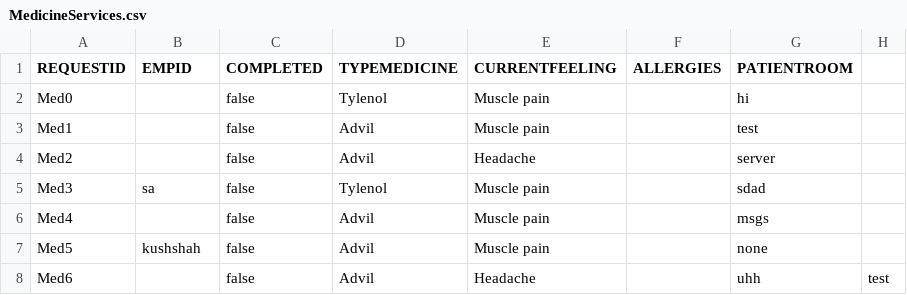
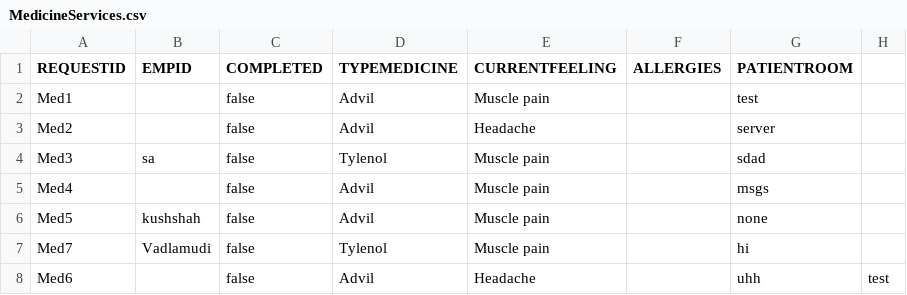
Before and after one commit to dacs30/software-engineering-project, a CSV file: data/services/MedicineServices.csv, drawn as a sheet.

```diff
--- a/data/services/MedicineServices.csv
+++ b/data/services/MedicineServices.csv
@@ -1,3 +1,2 @@
 REQUESTID,EMPID,COMPLETED,TYPEMEDICINE,CURRENTFEELING,ALLERGIES,PATIENTROOM,
-Med0,,false,Tylenol,Muscle pain,,hi,
 Med1,,false,Advil,Muscle pain,,test,
@@ -7,2 +6,3 @@ Med4,,false,Advil,Muscle pain,,msgs,
 Med5,kushshah,false,Advil,Muscle pain,,none,
+Med7, Vadlamudi,false,Tylenol,Muscle pain,,hi,
 Med6,,false,Advil,Headache,,uhh,test,
```
Also changed, not shown: data/bwMEmployees.csv, 4 other files.
